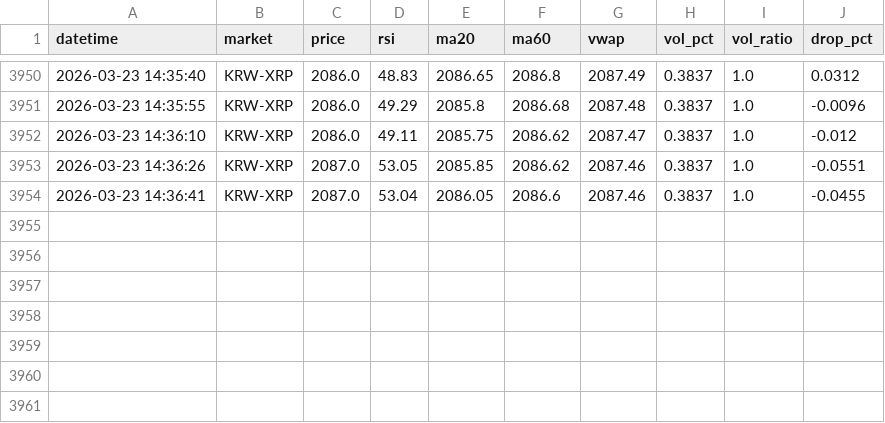
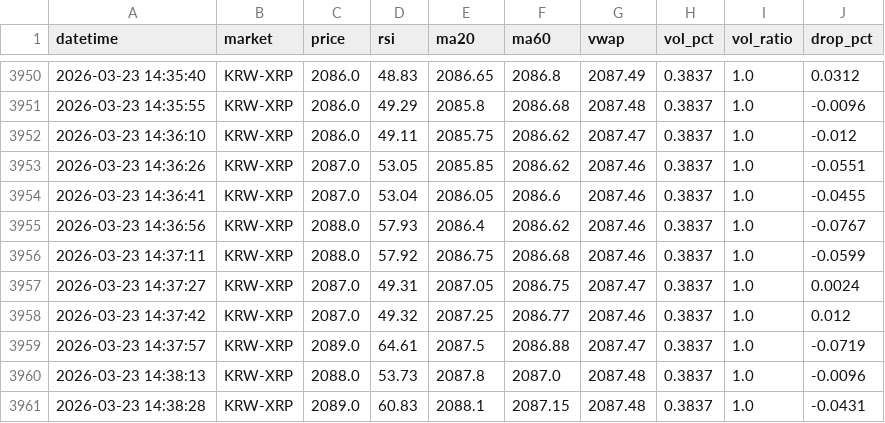
Before and after one commit to goja558-cmyk/upbit_bot, a CSV file: logs/XRP/indicator_log.csv, drawn as a sheet; only a part is shown, gaps mark what is left out.

Commit message:
auto: indicator log update 2026-03-23 14:38

```diff
--- a/logs/XRP/indicator_log.csv
+++ b/logs/XRP/indicator_log.csv
@@ -3954 +3954,8 @@ datetime,market,price,rsi,ma20,ma60,vwap,vol_pct,vol_ratio,drop_pct
 2026-03-23 14:36:41,KRW-XRP,2087.0,53.04,2086.05,2086.6,2087.46,0.3837,1.0,-0.0455
+2026-03-23 14:36:56,KRW-XRP,2088.0,57.93,2086.4,2086.62,2087.46,0.3837,1.0,-0.0767
+2026-03-23 14:37:11,KRW-XRP,2088.0,57.92,2086.75,2086.68,2087.46,0.3837,1.0,-0.0599
+2026-03-23 14:37:27,KRW-XRP,2087.0,49.31,2087.05,2086.75,2087.47,0.3837,1.0,0.0024
+2026-03-23 14:37:42,KRW-XRP,2087.0,49.32,2087.25,2086.77,2087.46,0.3837,1.0,0.012
+2026-03-23 14:37:57,KRW-XRP,2089.0,64.61,2087.5,2086.88,2087.47,0.3837,1.0,-0.0719
+2026-03-23 14:38:13,KRW-XRP,2088.0,53.73,2087.8,2087.0,2087.48,0.3837,1.0,-0.0096
+2026-03-23 14:38:28,KRW-XRP,2089.0,60.83,2088.1,2087.15,2087.48,0.3837,1.0,-0.0431
```
